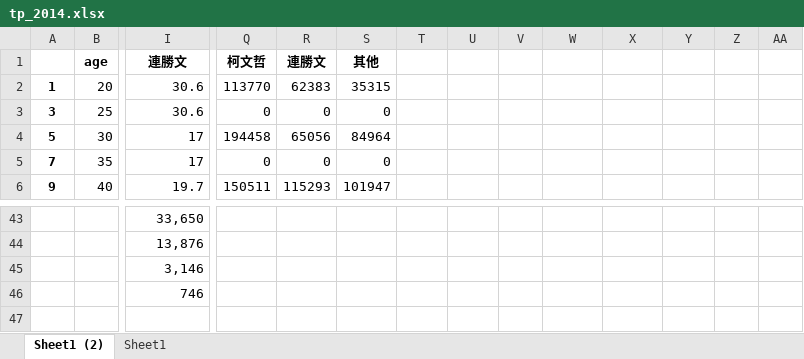
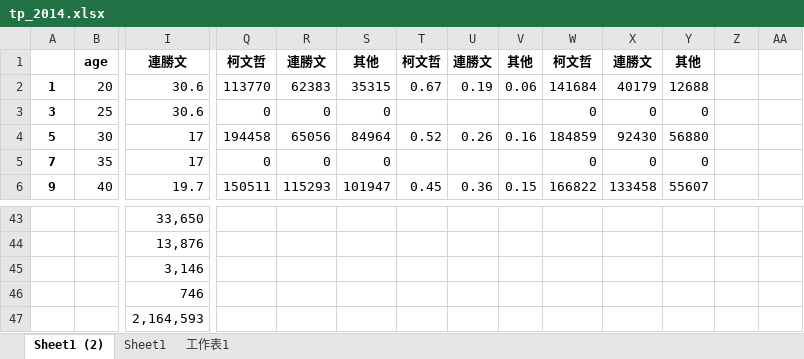
Before and after one commit to ntuaha/VoteSimulator, an Excel workbook: 2018/tp_2014.xlsx, sheet Sheet1 (2), drawn as a sheet; only a part is shown, gaps mark what is left out; values as stored, in another font and other column widths than the file's, no borders; rows hold the shown columns only; the diff covers the shown part only; the diff names each change by its address in the sheet, - before the commit and + after, or states it on an @@ line.

```diff
--- a/2018/tp_2014.xlsx (sheet Sheet1 (2))
+++ b/2018/tp_2014.xlsx (sheet Sheet1 (2))
+sheet tab: 工作表1
-T1: (empty)
+T1: 柯文哲
-U1: (empty)
+U1: 連勝文
-V1: (empty)
+V1: 其他
-W1: (empty)
+W1: 柯文哲
-X1: (empty)
+X1: 連勝文
-Y1: (empty)
+Y1: 其他
-T2: (empty)
+T2: 0.67
-U2: (empty)
+U2: 0.19
-V2: (empty)
+V2: 0.06
-W2: (empty)
+W2: 141684
-X2: (empty)
+X2: 40179
-Y2: (empty)
+Y2: 12688
-W3: (empty)
+W3: 0
-X3: (empty)
+X3: 0
-Y3: (empty)
+Y3: 0
-T4: (empty)
+T4: 0.52
-U4: (empty)
+U4: 0.26
-V4: (empty)
+V4: 0.16
-W4: (empty)
+W4: 184859
-X4: (empty)
+X4: 92430
-Y4: (empty)
+Y4: 56880
-W5: (empty)
+W5: 0
-X5: (empty)
+X5: 0
-Y5: (empty)
+Y5: 0
-T6: (empty)
+T6: 0.45
-U6: (empty)
+U6: 0.36
-V6: (empty)
+V6: 0.15
-W6: (empty)
+W6: 166822
-X6: (empty)
+X6: 133458
-Y6: (empty)
+Y6: 55607
+row 47:  |  | 2,164,593
```
Also changed, not shown: 3 added rows, 3 removed rows, 75 edited cells and cell formats elsewhere in this sheet, 2018/ks.xlsx, 2018/tp.xlsx.
